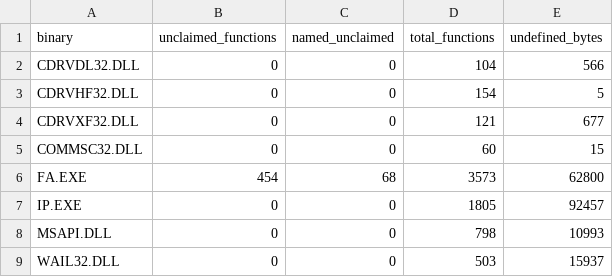
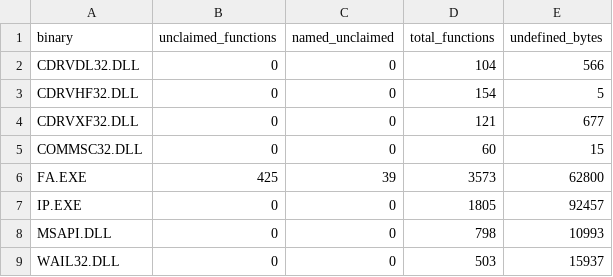
Before and after one commit to jomkz/fighters-codex, a CSV file: db/coverage-baseline.csv, drawn as a sheet.

```diff
--- a/db/coverage-baseline.csv
+++ b/db/coverage-baseline.csv
@@ -5,3 +5,3 @@ CDRVXF32.DLL,0,0,121,677
 COMMSC32.DLL,0,0,60,15
-FA.EXE,454,68,3573,62800
+FA.EXE,425,39,3573,62800
 IP.EXE,0,0,1805,92457
```
Also changed, not shown: db/symbols/memory-resource.csv, 4 other files.
